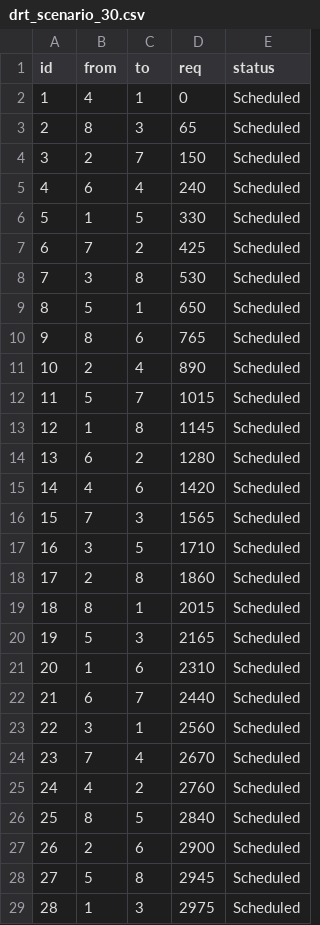
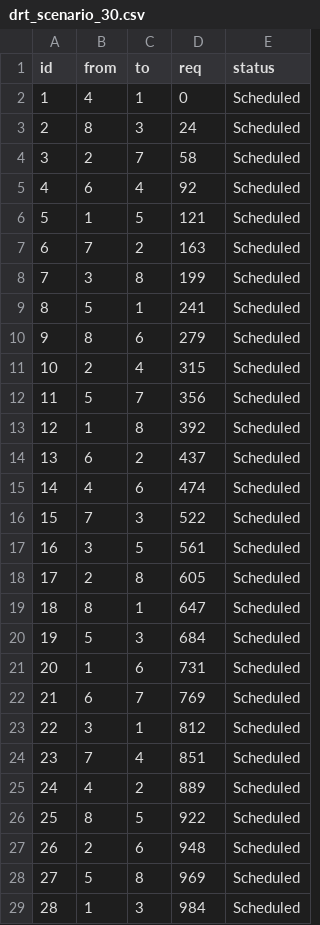
Before and after one commit to JIhunByonAJOU/Project_team1_New, a CSV file: Assets/DRT/Resources/drt_scenario_30.csv, drawn as a sheet; only a part is shown; the diff covers the shown part only.

```diff
--- a/Assets/DRT/Resources/drt_scenario_30.csv
+++ b/Assets/DRT/Resources/drt_scenario_30.csv
@@ -2,28 +2,28 @@ id,from,to,req,status
 1,4,1,0,Scheduled
-2,8,3,65,Scheduled
-3,2,7,150,Scheduled
-4,6,4,240,Scheduled
-5,1,5,330,Scheduled
-6,7,2,425,Scheduled
-7,3,8,530,Scheduled
-8,5,1,650,Scheduled
-9,8,6,765,Scheduled
-10,2,4,890,Scheduled
-11,5,7,1015,Scheduled
-12,1,8,1145,Scheduled
-13,6,2,1280,Scheduled
-14,4,6,1420,Scheduled
-15,7,3,1565,Scheduled
-16,3,5,1710,Scheduled
-17,2,8,1860,Scheduled
-18,8,1,2015,Scheduled
-19,5,3,2165,Scheduled
-20,1,6,2310,Scheduled
-21,6,7,2440,Scheduled
-22,3,1,2560,Scheduled
-23,7,4,2670,Scheduled
-24,4,2,2760,Scheduled
-25,8,5,2840,Scheduled
-26,2,6,2900,Scheduled
-27,5,8,2945,Scheduled
-28,1,3,2975,Scheduled
+2,8,3,24,Scheduled
+3,2,7,58,Scheduled
+4,6,4,92,Scheduled
+5,1,5,121,Scheduled
+6,7,2,163,Scheduled
+7,3,8,199,Scheduled
+8,5,1,241,Scheduled
+9,8,6,279,Scheduled
+10,2,4,315,Scheduled
+11,5,7,356,Scheduled
+12,1,8,392,Scheduled
+13,6,2,437,Scheduled
+14,4,6,474,Scheduled
+15,7,3,522,Scheduled
+16,3,5,561,Scheduled
+17,2,8,605,Scheduled
+18,8,1,647,Scheduled
+19,5,3,684,Scheduled
+20,1,6,731,Scheduled
+21,6,7,769,Scheduled
+22,3,1,812,Scheduled
+23,7,4,851,Scheduled
+24,4,2,889,Scheduled
+25,8,5,922,Scheduled
+26,2,6,948,Scheduled
+27,5,8,969,Scheduled
+28,1,3,984,Scheduled
```
Also changed, not shown: 2 edited cells elsewhere in this file, Assets/DRT/Resources/drt_scenario_14.csv, Assets/DRT/Resources/drt_scenario_18.csv, 1 other file.
